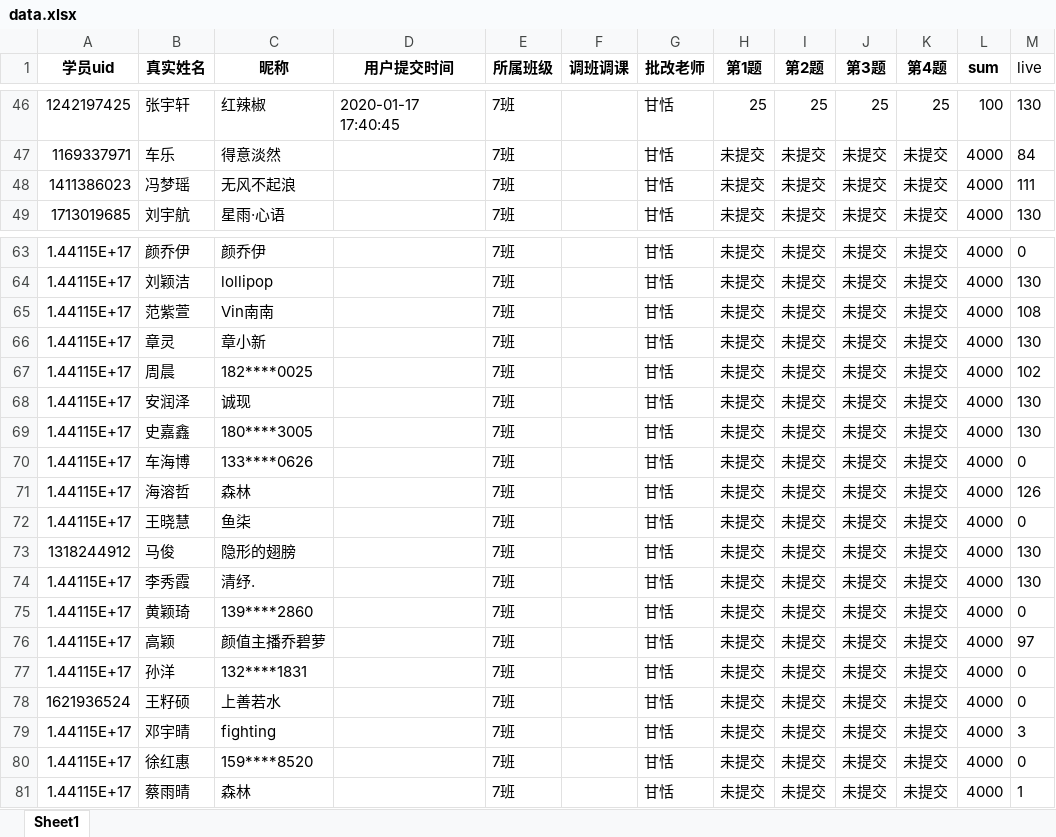
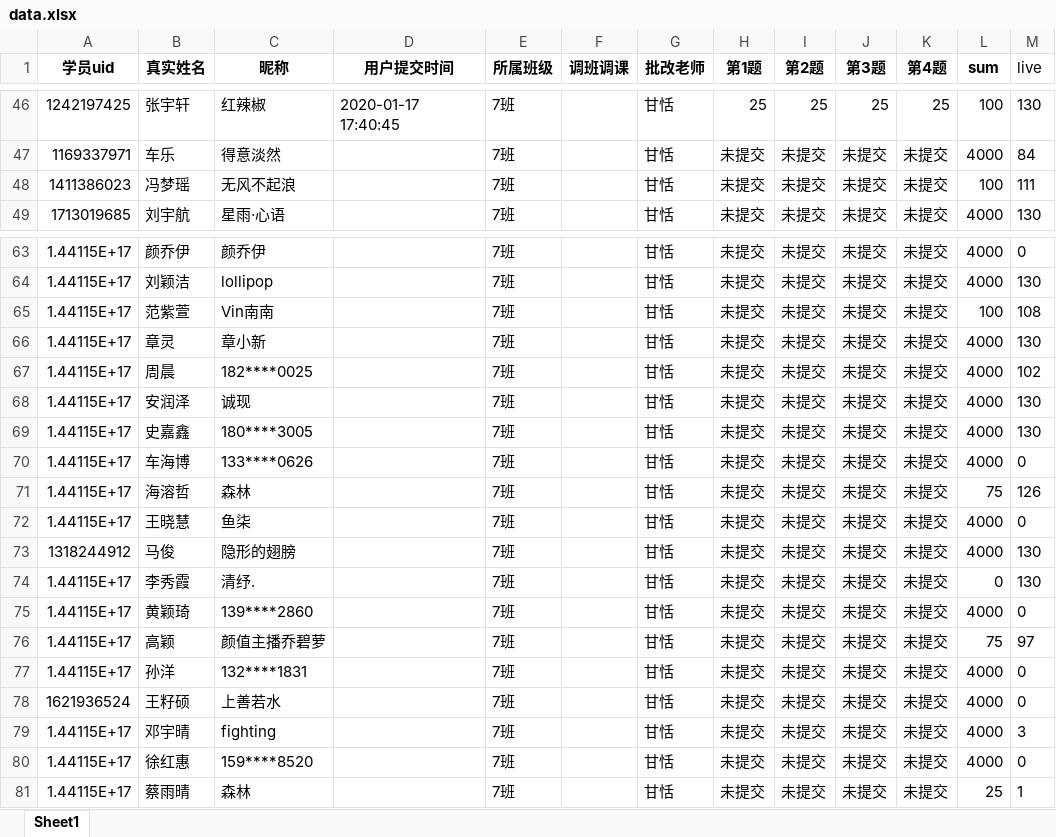
Before and after one commit to Campanulata/wechatBot, an Excel workbook: 学情反馈解决方案/data.xlsx, sheet Sheet1, drawn as a sheet; only a part is shown, gaps mark what is left out; values as stored, in another font and other column widths than the file's, no borders; the diff covers the shown part only; the diff names each change by its address in the sheet, - before the commit and + after, or states it on an @@ line.

```diff
--- a/学情反馈解决方案/data.xlsx (sheet Sheet1)
+++ b/学情反馈解决方案/data.xlsx (sheet Sheet1)
-L48 (sum): 4000
+L48 (sum): 100
-L65 (sum): 4000
+L65 (sum): 100
-L71 (sum): 4000
+L71 (sum): 75
-L74 (sum): 4000
+L74 (sum): 0
-L76 (sum): 4000
+L76 (sum): 75
-L81 (sum): 4000
+L81 (sum): 25
```
Also changed, not shown: 10 edited cells elsewhere in this sheet, formulas that keep their value, sendMsg.xlsx, 学情反馈解决方案/dataWork.xlsx, 4 other files.
